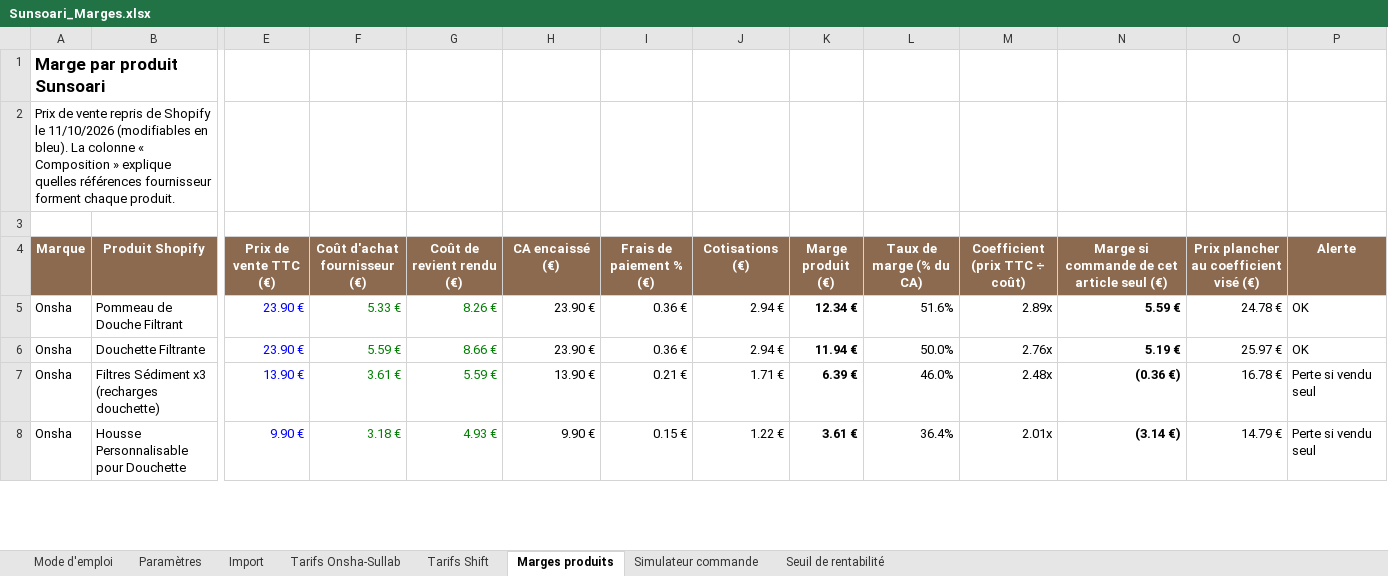
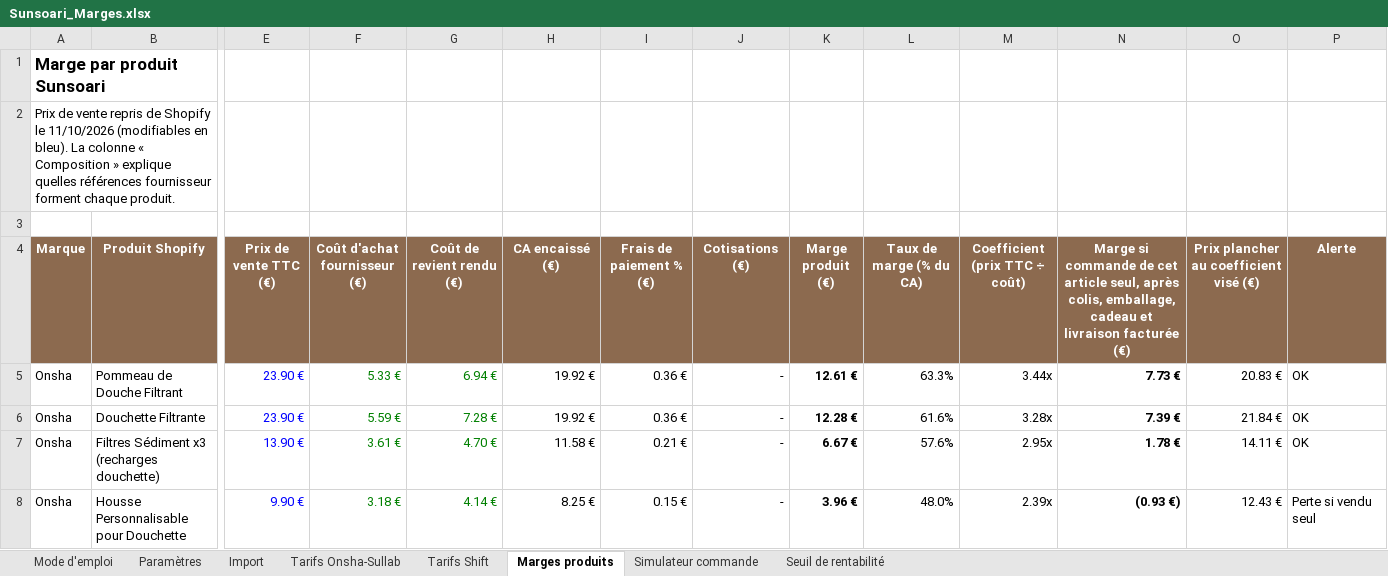
Before and after one commit to madbym/skills-introduction-to-githu, an Excel workbook: sunsoari-theme/gestion/Sunsoari_Marges.xlsx, sheet Marges produits, drawn as a sheet; only a part is shown, gaps mark what is left out; values as stored, in another font and other column widths than the file's, no borders; conditional formats not drawn; the diff covers the shown part only; the diff names each change by its address in the sheet, - before the commit and + after, or states it on an @@ line.

```diff
--- a/sunsoari-theme/gestion/Sunsoari_Marges.xlsx (sheet Marges produits)
+++ b/sunsoari-theme/gestion/Sunsoari_Marges.xlsx (sheet Marges produits)
-N4: …cet article seul (€)
+N4: …cet article seul, après colis, emballage, cadeau et livraison facturée (€)
-G5 (Coût de revient rendu (€)): 8.26 €
+G5 (Coût de revient rendu (€)): 6.94 €
-H5:H6 (CA encaissé (€)): 23.90 €
+H5:H6 (CA encaissé (€)): 19.92 €
-J5:J6 (Cotisations (€)): 2.94 €
+J5:J6 (Cotisations (€)): -
-K5 (Marge produit (€)): 12.34 €
+K5 (Marge produit (€)): 12.61 €
-L5 (Taux de marge (% du CA)): 51.6%
+L5 (Taux de marge (% du CA)): 63.3%
-M5 (Coefficient (prix TTC ÷ coût)): 2.89x
+M5 (Coefficient (prix TTC ÷ coût)): 3.44x
-N5: 5.59 €
+N5: 7.73 €
-O5: 24.78 €
+O5: 20.83 €
-G6 (Coût de revient rendu (€)): 8.66 €
+G6 (Coût de revient rendu (€)): 7.28 €
-K6 (Marge produit (€)): 11.94 €
+K6 (Marge produit (€)): 12.28 €
-L6 (Taux de marge (% du CA)): 50.0%
+L6 (Taux de marge (% du CA)): 61.6%
-M6 (Coefficient (prix TTC ÷ coût)): 2.76x
+M6 (Coefficient (prix TTC ÷ coût)): 3.28x
-N6: 5.19 €
+N6: 7.39 €
-O6: 25.97 €
+O6: 21.84 €
-G7 (Coût de revient rendu (€)): 5.59 €
+G7 (Coût de revient rendu (€)): 4.70 €
-H7 (CA encaissé (€)): 13.90 €
+H7 (CA encaissé (€)): 11.58 €
-J7 (Cotisations (€)): 1.71 €
+J7 (Cotisations (€)): -
-K7 (Marge produit (€)): 6.39 €
+K7 (Marge produit (€)): 6.67 €
-L7 (Taux de marge (% du CA)): 46.0%
+L7 (Taux de marge (% du CA)): 57.6%
-M7 (Coefficient (prix TTC ÷ coût)): 2.48x
+M7 (Coefficient (prix TTC ÷ coût)): 2.95x
-N7: (0.36 €)
+N7: 1.78 €
-O7: 16.78 €
+O7: 14.11 €
-P7 (Alerte): Perte si vendu seul
+P7 (Alerte): OK
-G8 (Coût de revient rendu (€)): 4.93 €
+G8 (Coût de revient rendu (€)): 4.14 €
-H8 (CA encaissé (€)): 9.90 €
+H8 (CA encaissé (€)): 8.25 €
-J8 (Cotisations (€)): 1.22 €
+J8 (Cotisations (€)): -
-K8 (Marge produit (€)): 3.61 €
+K8 (Marge produit (€)): 3.96 €
-L8 (Taux de marge (% du CA)): 36.4%
+L8 (Taux de marge (% du CA)): 48.0%
-M8 (Coefficient (prix TTC ÷ coût)): 2.01x
+M8 (Coefficient (prix TTC ÷ coût)): 2.39x
-N8: (3.14 €)
+N8: (0.93 €)
-O8: 14.79 €
+O8: 12.43 €
```
Also changed, not shown: 116 edited cells elsewhere in this sheet, sheet Paramètres, sheet Tarifs Onsha-Sullab, sheet Simulateur commande, sheet Seuil de rentabilité, sheet Import, sheet Mode d'emploi, formulas that keep their value, 1 other file.
